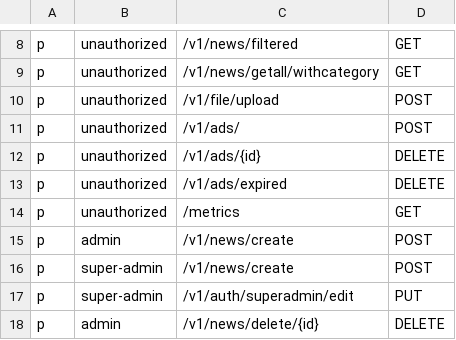
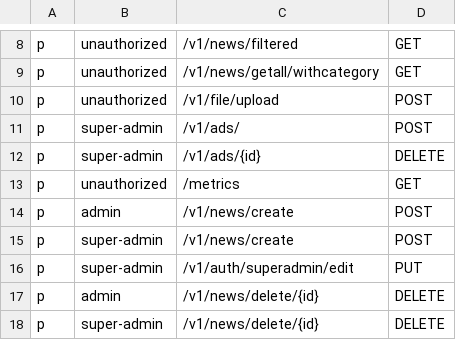
Before and after one commit to rarebek/news, a CSV file: config/auth.csv, drawn as a sheet; only a part is shown, gaps mark what is left out; the shorter side is filled out with more unchanged rows.

Commit message:
get ad added with superadmin-user functionality

```diff
--- a/config/auth.csv
+++ b/config/auth.csv
@@ -10,5 +10,4 @@ p, unauthorized, /v1/news/getall/withcategory, GET
 p, unauthorized, /v1/file/upload, POST
-p, unauthorized, /v1/ads/, POST
-p, unauthorized, /v1/ads/{id}, DELETE
-p, unauthorized, /v1/ads/expired, DELETE
+p, super-admin, /v1/ads/, POST
+p, super-admin, /v1/ads/{id}, DELETE
 p, unauthorized, /metrics, GET
```
Also changed, not shown: 8 other files.
